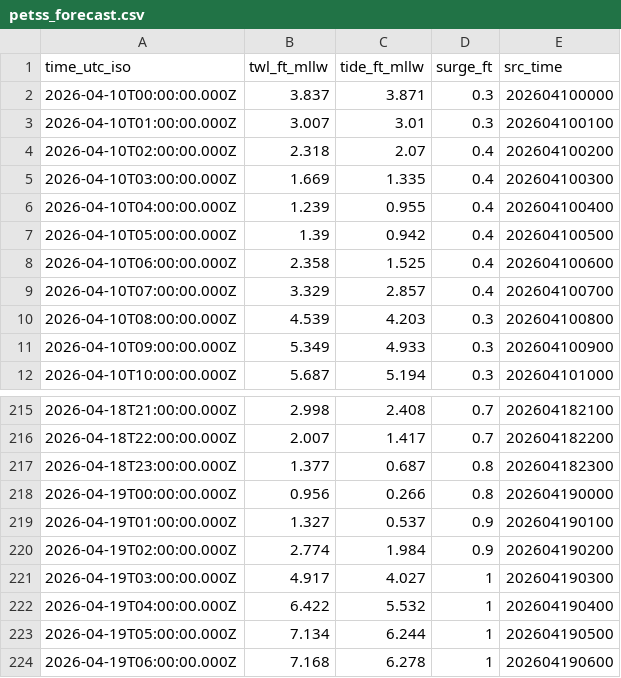
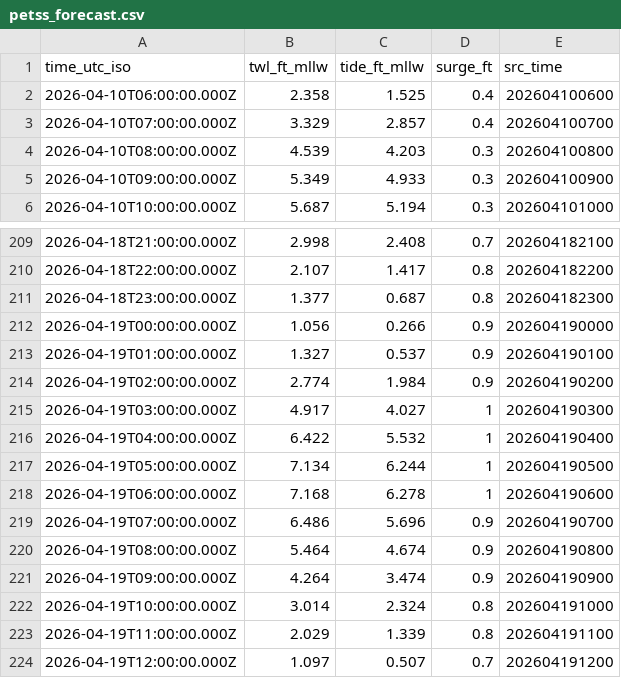
Before and after one commit to hondrospj/Wilmington, a CSV file: data/petss_forecast.csv, drawn as a sheet; only a part is shown, gaps mark what is left out; the diff covers the shown part only.

```diff
--- a/data/petss_forecast.csv
+++ b/data/petss_forecast.csv
@@ -1,8 +1,2 @@
 time_utc_iso,twl_ft_mllw,tide_ft_mllw,surge_ft,src_time
-2026-04-10T00:00:00.000Z,3.837,3.871,0.3,202604100000
-2026-04-10T01:00:00.000Z,3.007,3.01,0.3,202604100100
-2026-04-10T02:00:00.000Z,2.318,2.07,0.4,202604100200
-2026-04-10T03:00:00.000Z,1.669,1.335,0.4,202604100300
-2026-04-10T04:00:00.000Z,1.239,0.955,0.4,202604100400
-2026-04-10T05:00:00.000Z,1.39,0.942,0.4,202604100500
 2026-04-10T06:00:00.000Z,2.358,1.525,0.4,202604100600
@@ -215,5 +209,5 @@ time_utc_iso,twl_ft_mllw,tide_ft_mllw,surge_ft,src_time
 2026-04-18T21:00:00.000Z,2.998,2.408,0.7,202604182100
-2026-04-18T22:00:00.000Z,2.007,1.417,0.7,202604182200
+2026-04-18T22:00:00.000Z,2.107,1.417,0.8,202604182200
 2026-04-18T23:00:00.000Z,1.377,0.687,0.8,202604182300
-2026-04-19T00:00:00.000Z,0.956,0.266,0.8,202604190000
+2026-04-19T00:00:00.000Z,1.056,0.266,0.9,202604190000
 2026-04-19T01:00:00.000Z,1.327,0.537,0.9,202604190100
@@ -224 +218,7 @@ time_utc_iso,twl_ft_mllw,tide_ft_mllw,surge_ft,src_time
 2026-04-19T06:00:00.000Z,7.168,6.278,1,202604190600
+2026-04-19T07:00:00.000Z,6.486,5.696,0.9,202604190700
+2026-04-19T08:00:00.000Z,5.464,4.674,0.9,202604190800
+2026-04-19T09:00:00.000Z,4.264,3.474,0.9,202604190900
+2026-04-19T10:00:00.000Z,3.014,2.324,0.8,202604191000
+2026-04-19T11:00:00.000Z,2.029,1.339,0.8,202604191100
+2026-04-19T12:00:00.000Z,1.097,0.507,0.7,202604191200
```
Also changed, not shown: 81 edited cells elsewhere in this file, 3 other files.
